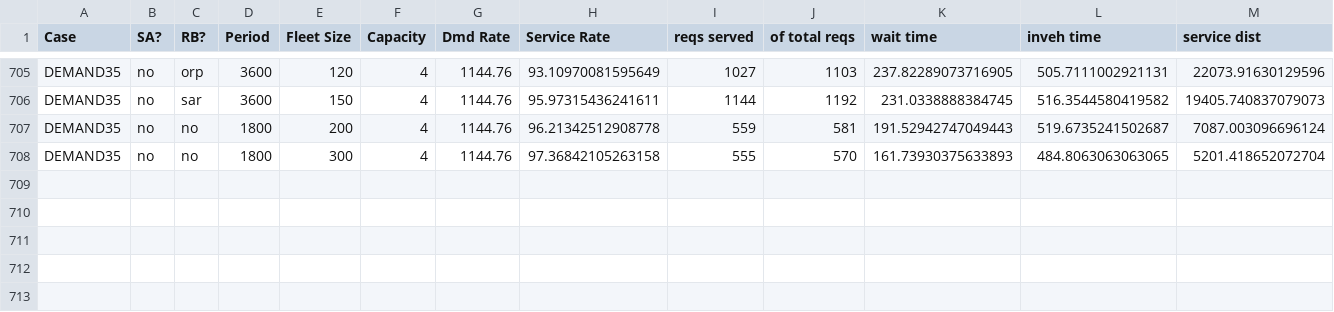
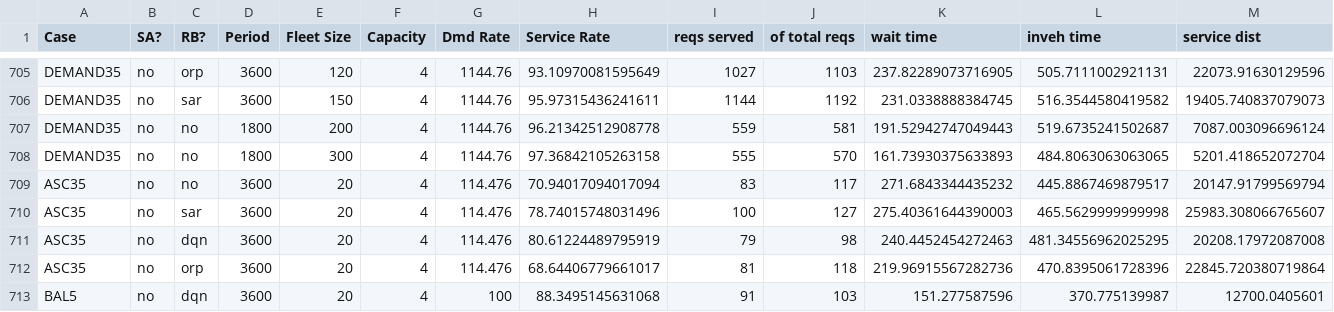
Before and after one commit to Leot2/amod-abm, a CSV file: results.csv, drawn as a sheet; only a part is shown, gaps mark what is left out; rows hold the shown columns only; the diff names each change by its address in the sheet, - before the commit and + after, or states it on an @@ line.

```diff
--- a/results.csv
+++ b/results.csv
+row 709: ASC35 | no | no | 3600 | 20 | 4 | 114.476 | 70.94017094017094 | 83 | 117 | 271.6843344435232 | 445.8867469879517 | 20147.91799569794
+row 710: ASC35 | no | sar | 3600 | 20 | 4 | 114.476 | 78.74015748031496 | 100 | 127 | 275.40361644390003 | 465.5629999999998 | 25983.308066765607
+row 711: ASC35 | no | dqn | 3600 | 20 | 4 | 114.476 | 80.61224489795919 | 79 | 98 | 240.4452454272463 | 481.34556962025295 | 20208.17972087008
+row 712: ASC35 | no | orp | 3600 | 20 | 4 | 114.476 | 68.64406779661017 | 81 | 118 | 219.96915567282736 | 470.8395061728396 | 22845.720380719864
+row 713: BAL5 | no | dqn | 3600 | 20 | 4 | 100 | 88.3495145631068 | 91 | 103 | 151.277587596 | 370.775139987 | 12700.0405601
```
Also changed, not shown: 12 other files.
